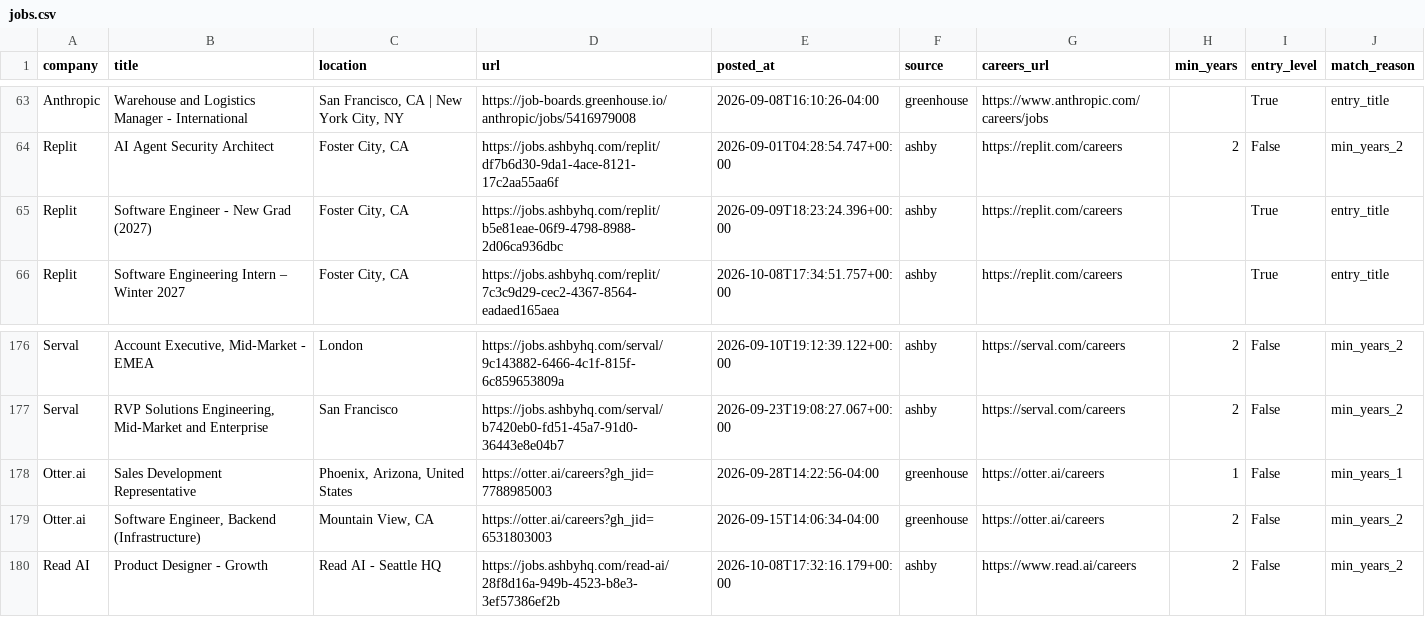
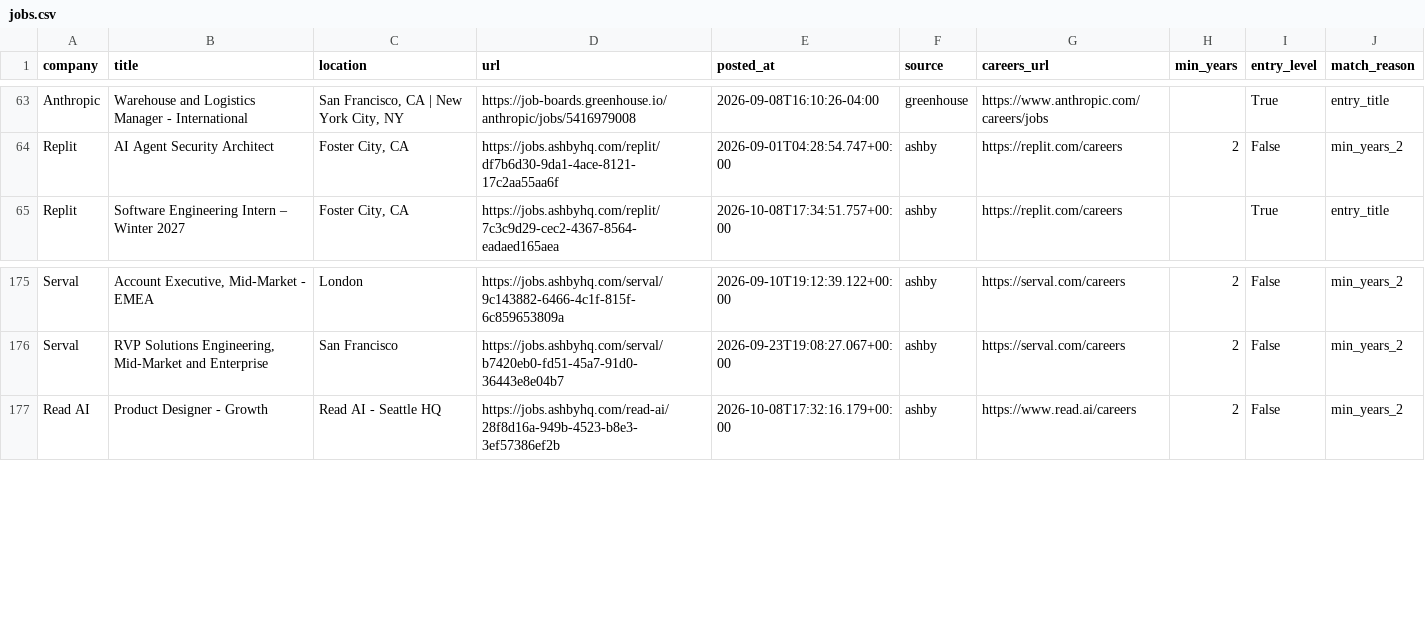
Before and after one commit to zachrosenblum/AI-Job-Board, a CSV file: New project/output/jobs.csv, drawn as a sheet; only a part is shown, gaps mark what is left out; the diff names each change by its address in the sheet, - before the commit and + after, or states it on an @@ line.

```diff
--- a/New project/output/jobs.csv
+++ b/New project/output/jobs.csv
-row 65: Replit | Software Engineer - New Grad (2027) | Foster City, CA | https://jobs.ashbyhq.com/replit/b5e81eae-06f9-4798-8988-2d06ca936dbc | 2026-09-09T18:23:24.396+00:00 | ashby | https://replit.com/careers |  | True | entry_title
-row 178: Otter.ai | Sales Development Representative | Phoenix, Arizona, United States | https://otter.ai/careers?gh_jid=7788985003 | 2026-09-28T14:22:56-04:00 | greenhouse | https://otter.ai/careers | 1 | False | min_years_1
-row 179: Otter.ai | Software Engineer, Backend (Infrastructure) | Mountain View, CA | https://otter.ai/careers?gh_jid=6531803003 | 2026-09-15T14:06:34-04:00 | greenhouse | https://otter.ai/careers | 2 | False | min_years_2
```
Also changed, not shown: 2 other files.
